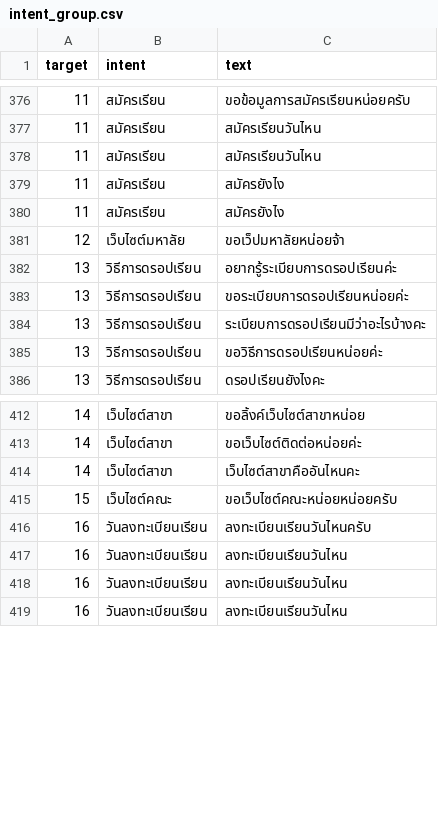
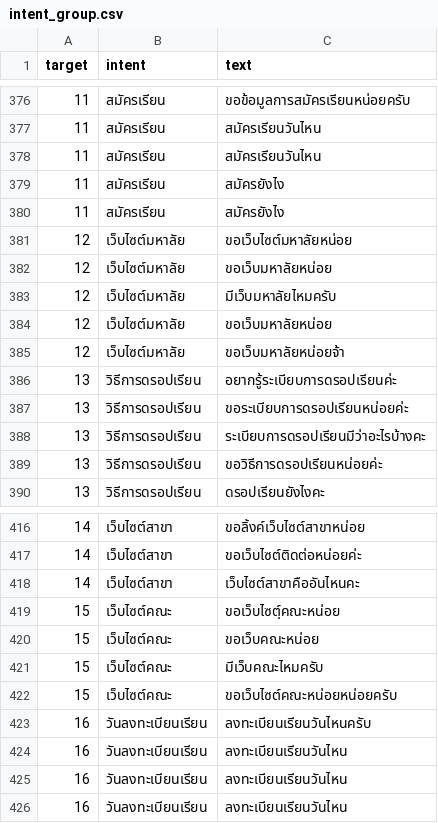
Before and after one commit to Nutthaphol/ComSci-Project, a CSV file: data_training/intent_group.csv, drawn as a sheet; only a part is shown, gaps mark what is left out.

```diff
--- a/data_training/intent_group.csv
+++ b/data_training/intent_group.csv
@@ -380,3 +380,7 @@
 11,สมัครเรียน,สมัครยังไง
-12,เว็บไซต์มหาลัย,ขอเว็ปมหาลัยหน่อยจ้า
+12,เว็บไซต์มหาลัย,ขอเว็บไซต์มหาลัยหน่อย
+12,เว็บไซต์มหาลัย,ขอเว็บมหาลัยหน่อย
+12,เว็บไซต์มหาลัย,มีเว็บมหาลัยไหมครับ
+12,เว็บไซต์มหาลัย,ขอเว็บมหาลัยหน่อย
+12,เว็บไซต์มหาลัย,ขอเว็บมหาลัยหน่อยจ้า
 13,วิธีการดรอปเรียน,อยากรู้ระเบียบการดรอปเรียนค่ะ
@@ -414,2 +418,5 @@
 14,เว็บไซต์สาขา,เว็บไซต์สาขาคืออันไหนคะ
+15,เว็บไซต์คณะ,ขอเว็บไซตฺ์คณะหน่อย
+15,เว็บไซต์คณะ,ขอเว็บคณะหน่อย
+15,เว็บไซต์คณะ,มีเว็บคณะไหมครับ
 15,เว็บไซต์คณะ,ขอเว็บไซต์คณะหน่อยหน่อยครับ
```
Also changed, not shown: 51 other files.
